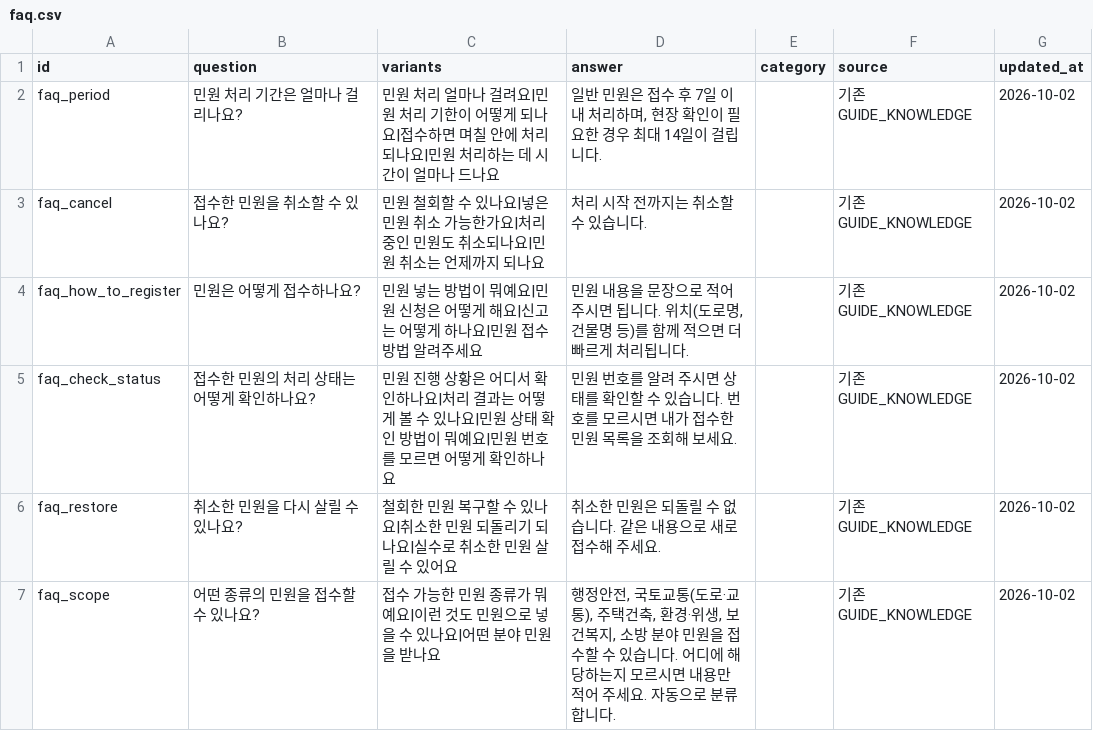
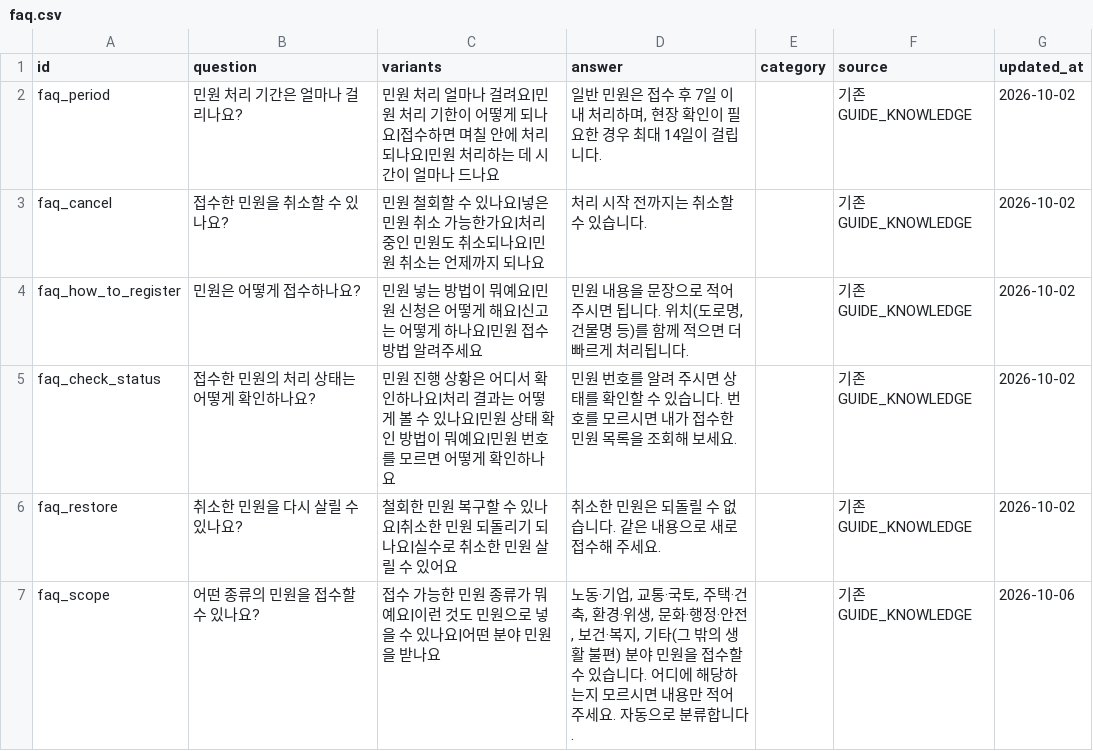
Before and after one commit to usriddle/doc-classifier-ml, a CSV file: dcm-back/data/faq.csv, drawn as a sheet.

```diff
--- a/dcm-back/data/faq.csv
+++ b/dcm-back/data/faq.csv
@@ -6,2 +6,2 @@ faq_check_status,접수한 민원의 처리 상태는 어떻게 확인하나요?
 faq_restore,취소한 민원을 다시 살릴 수 있나요?,철회한 민원 복구할 수 있나요|취소한 민원 되돌리기 되나요|실수로 취소한 민원 살릴 수 있어요,취소한 민원은 되돌릴 수 없습니다. 같은 내용으로 새로 접수해 주세요.,,기존 GUIDE_KNOWLEDGE,2026-10-02
-faq_scope,어떤 종류의 민원을 접수할 수 있나요?,접수 가능한 민원 종류가 뭐예요|이런 것도 민원으로 넣을 수 있나요|어떤 분야 민원을 받나요,"행정안전, 국토교통(도로·교통), 주택건축, 환경·위생, 보건복지, 소방 분야 민원을 접수할 수 있습니다. 어디에 해당하는지 모르시면 내용만 적어 주세요. 자동으로 분류합니다.",,기존 GUIDE_KNOWLEDGE,2026-10-02
+faq_scope,어떤 종류의 민원을 접수할 수 있나요?,접수 가능한 민원 종류가 뭐예요|이런 것도 민원으로 넣을 수 있나요|어떤 분야 민원을 받나요,"노동·기업, 교통·국토, 주택·건축, 환경·위생, 문화·행정·안전, 보건·복지, 기타(그 밖의 생활 불편) 분야 민원을 접수할 수 있습니다. 어디에 해당하는지 모르시면 내용만 적어 주세요. 자동으로 분류합니다.",,기존 GUIDE_KNOWLEDGE,2026-10-06
```
Also changed, not shown: 38 other files.
